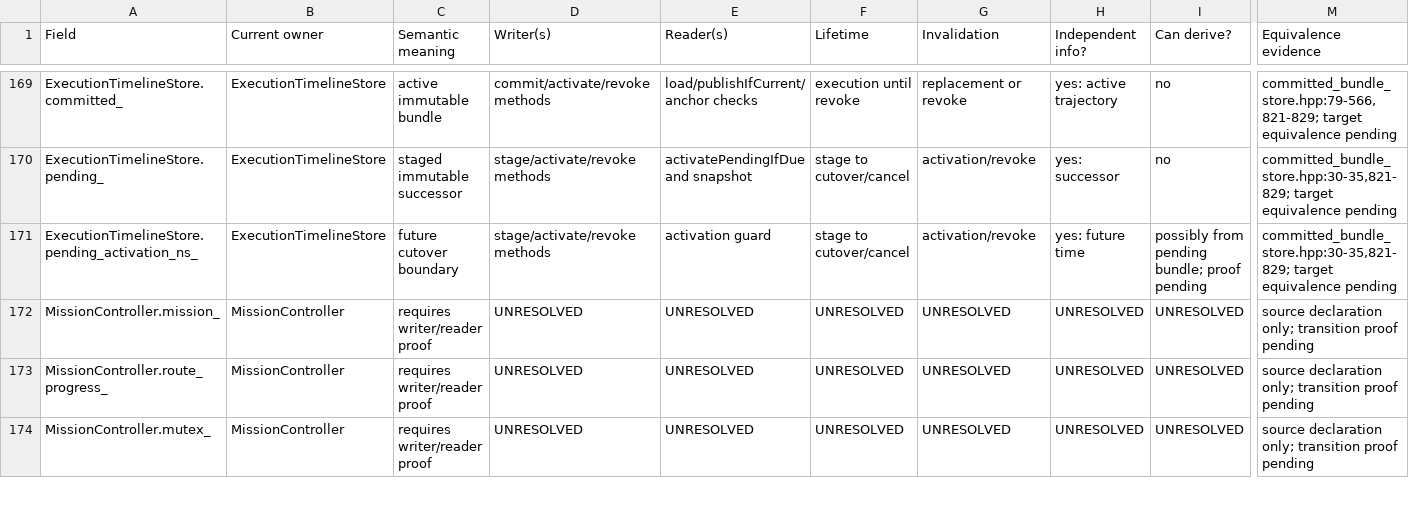
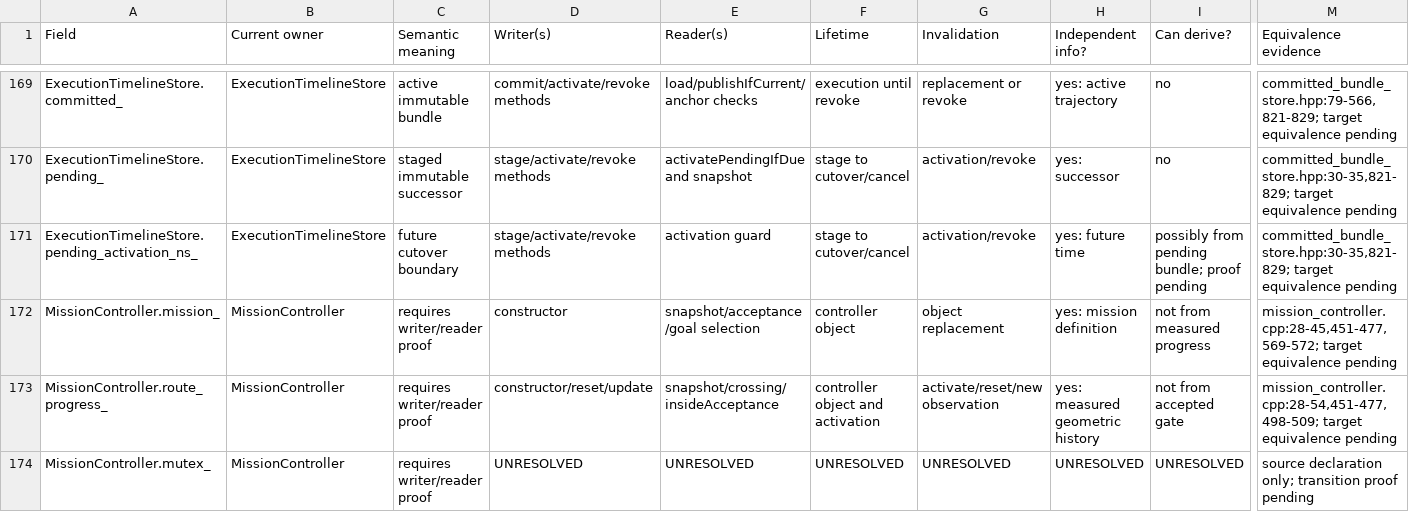
Before and after one commit to TanDatEmb/uav-navigation, a CSV file: artifacts/audit_state_authority_conservation/20260923T010729Z-7da3e97c/DECLARATION_TRIAGE.csv, drawn as a sheet; only a part is shown, gaps mark what is left out; the diff covers the shown part only; the diff names each change by its address in the sheet, - before the commit and + after, or states it on an @@ line.

Commit message:
audit: deepen mission and PX4 authority evidence

```diff
--- a/artifacts/audit_state_authority_conservation/20260923T010729Z-7da3e97c/DECLARATION_TRIAGE.csv
+++ b/artifacts/audit_state_authority_conservation/20260923T010729Z-7da3e97c/DECLARATION_TRIAGE.csv
-D172 (Writer(s)): UNRESOLVED
+D172 (Writer(s)): constructor
-E172 (Reader(s)): UNRESOLVED
+E172 (Reader(s)): snapshot/acceptance/goal selection
-F172 (Lifetime): UNRESOLVED
+F172 (Lifetime): controller object
-G172 (Invalidation): UNRESOLVED
+G172 (Invalidation): object replacement
-H172 (Independent info?): UNRESOLVED
+H172 (Independent info?): yes: mission definition
-I172 (Can derive?): UNRESOLVED
+I172 (Can derive?): not from measured progress
-M172 (Equivalence evidence): source declaration only; transition proof pending
+M172 (Equivalence evidence): mission_controller.cpp:28-45,451-477,569-572; target equivalence pending
-D173 (Writer(s)): UNRESOLVED
+D173 (Writer(s)): constructor/reset/update
-E173 (Reader(s)): UNRESOLVED
+E173 (Reader(s)): snapshot/crossing/insideAcceptance
-F173 (Lifetime): UNRESOLVED
+F173 (Lifetime): controller object and activation
-G173 (Invalidation): UNRESOLVED
+G173 (Invalidation): activate/reset/new observation
-H173 (Independent info?): UNRESOLVED
+H173 (Independent info?): yes: measured geometric history
-I173 (Can derive?): UNRESOLVED
+I173 (Can derive?): not from accepted gate
-M173 (Equivalence evidence): source declaration only; transition proof pending
+M173 (Equivalence evidence): mission_controller.cpp:28-54,451-477,498-509; target equivalence pending
```
Also changed, not shown: 167 edited cells elsewhere in this file, artifacts/audit_state_authority_conservation/20260923T010729Z-7da3e97c/STATE_CONSERVATION_MATRIX.csv, 20 other files.
